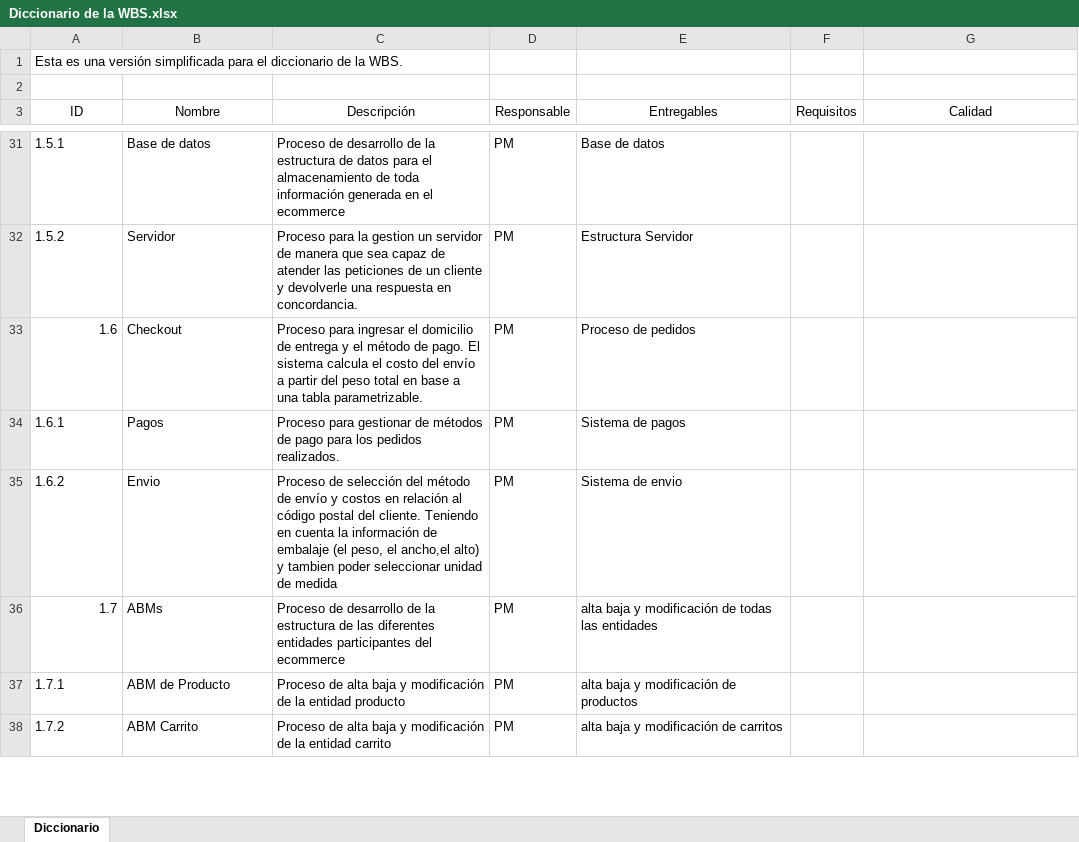
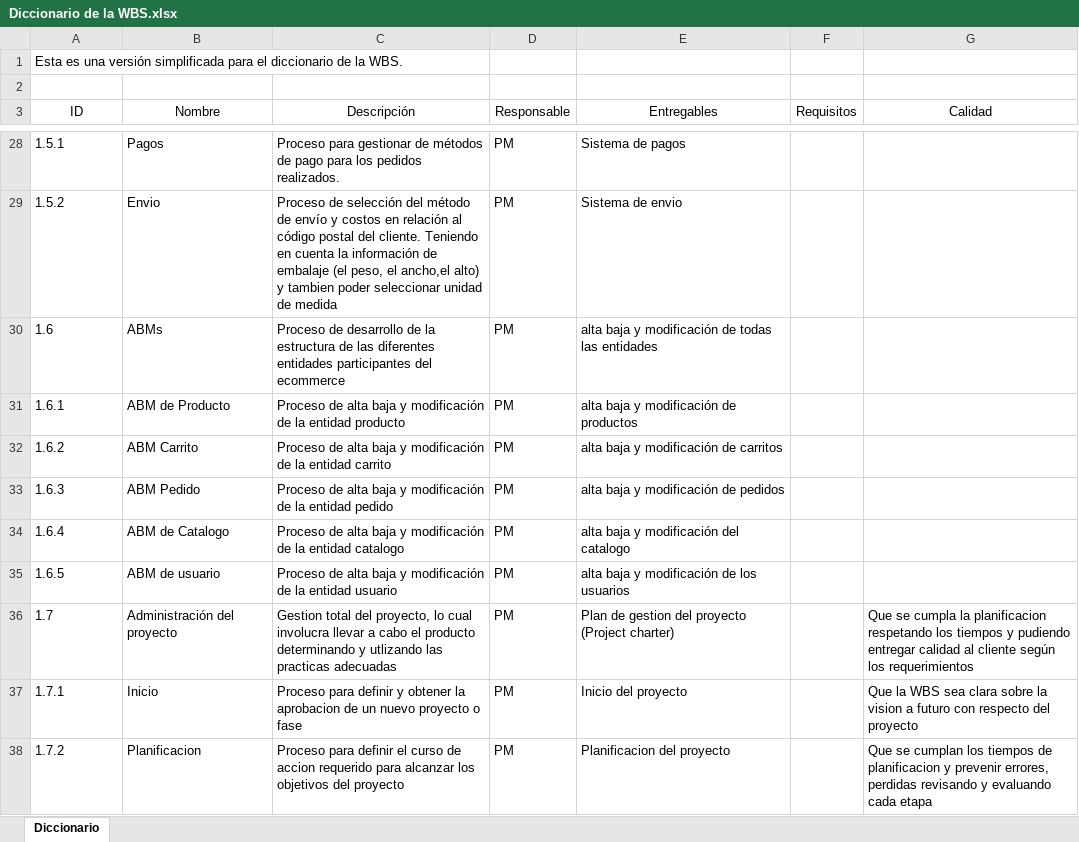
Before and after one commit to FrancoBorsani/Ecommerce-Sports, an Excel workbook: Diccionario de la WBS.xlsx, sheet Diccionario, drawn as a sheet; only a part is shown, gaps mark what is left out; values as stored, in another font and other column widths than the file's, no borders; table styles not drawn; addresses are those after the commit; the diff covers the shown part only; the diff names each change by its address in the sheet, - before the commit and + after, or states it on an @@ line.

```diff
--- a/Diccionario de la WBS.xlsx (sheet Diccionario)
+++ b/Diccionario de la WBS.xlsx (sheet Diccionario)
-B28 (Nombre): Base de datos
+B28 (Nombre): Pagos
-C28 (Descripción): Proceso de desarrollo de la estructura de datos para el almacenamiento de toda información generada en el ecommerce
+C28 (Descripción): Proceso para gestionar de métodos de pago para los pedidos realizados.
-E28 (Entregables): Base de datos
+E28 (Entregables): Sistema de pagos
-B29 (Nombre): Servidor
+B29 (Nombre): Envio
-C29 (Descripción): Proceso para la gestion un servidor de manera que sea capaz de atender las peticiones de un cliente y devolverle una respuesta en concordancia.
+C29 (Descripción): Proceso de selección del método de envío y costos en relación al código postal del cliente. Teniendo en cuenta la información de embalaje (el peso, el ancho,el alto) y tambien poder seleccionar unidad de medida
-E29 (Entregables): Estructura Servidor
+E29 (Entregables): Sistema de envio
-A30 alignment: right
+A30 alignment: left
-B30 (Nombre): Checkout
+B30 (Nombre): ABMs
-C30 (Descripción): Proceso para ingresar el domicilio de entrega y el método de pago. El sistema calcula el costo del envío a partir del peso total en base a una tabla parametrizable.
+C30 (Descripción): Proceso de desarrollo de la estructura de las diferentes entidades participantes del ecommerce
-E30 (Entregables): Proceso de pedidos
+E30 (Entregables): alta baja y modificación de todas las entidades
-B31 (Nombre): Pagos
+B31 (Nombre): ABM de Producto
-C31 (Descripción): Proceso para gestionar de métodos de pago para los pedidos realizados.
+C31 (Descripción): Proceso de alta baja y modificación de la entidad producto
-E31 (Entregables): Sistema de pagos
+E31 (Entregables): alta baja y modificación de productos
-B32 (Nombre): Envio
+B32 (Nombre): ABM Carrito
-C32 (Descripción): Proceso de selección del método de envío y costos en relación al código postal del cliente. Teniendo en cuenta la información de embalaje (el peso, el ancho,el alto) y tambien poder seleccionar unidad de medida
+C32 (Descripción): Proceso de alta baja y modificación de la entidad carrito
-E32 (Entregables): Sistema de envio
+E32 (Entregables): alta baja y modificación de carritos
+row 33: 1.6.3 | ABM Pedido | Proceso de alta baja y modificación de la entidad pedido | PM | alta baja y modificación de pedidos
+row 34: 1.6.4 | ABM de Catalogo | Proceso de alta baja y modificación de la entidad catalogo | PM | alta baja y modificación del catalogo
+row 35: 1.6.5 | ABM de usuario | Proceso de alta baja y modificación de la entidad usuario | PM | alta baja y modificación de los usuarios
-A36 alignment: right
+A36 alignment: left
-B36 (Nombre): ABMs
+B36 (Nombre): Administración del proyecto
-C36 (Descripción): Proceso de desarrollo de la estructura de las diferentes entidades participantes del ecommerce
+C36 (Descripción): Gestion total del proyecto, lo cual involucra llevar a cabo el producto determinando y utlizando las practicas adecuadas
-E36 (Entregables): alta baja y modificación de todas las entidades
+E36 (Entregables): Plan de gestion del proyecto (Project charter)
-G36 (Calidad): (empty)
+G36 (Calidad): Que se cumpla la planificacion respetando los tiempos y pudiendo entregar calidad al cliente según los requerimientos
-B37 (Nombre): ABM de Producto
+B37 (Nombre): Inicio
-C37 (Descripción): Proceso de alta baja y modificación de la entidad producto
+C37 (Descripción): Proceso para definir y obtener la aprobacion de un nuevo proyecto o fase
-E37 (Entregables): alta baja y modificación de productos
+E37 (Entregables): Inicio del proyecto
-G37 (Calidad): (empty)
+G37 (Calidad): Que la WBS sea clara sobre la vision a futuro con respecto del proyecto
-B38 (Nombre): ABM Carrito
+B38 (Nombre): Planificacion
-C38 (Descripción): Proceso de alta baja y modificación de la entidad carrito
+C38 (Descripción): Proceso para definir el curso de accion requerido para alcanzar los objetivos del proyecto
-E38 (Entregables): alta baja y modificación de carritos
+E38 (Entregables): Planificacion del proyecto
-G38 (Calidad): (empty)
+G38 (Calidad): Que se cumplan los tiempos de planificacion y prevenir errores, perdidas revisando y evaluando cada etapa
```
Also changed, not shown: 4 added rows, 7 removed rows, 54 edited cells and cell formats elsewhere in this sheet, 4 other files.
